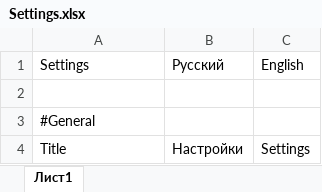
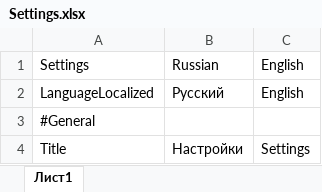
Before and after one commit to Sambura/UNDED, an Excel workbook: Assets/Resources/Localization/Settings.xlsx, sheet Лист1, drawn as a sheet; only a part is shown; values as stored, in another font and other column widths than the file's, no borders; the diff names each change by its address in the sheet, - before the commit and + after, or states it on an @@ line.

```diff
--- a/Assets/Resources/Localization/Settings.xlsx (sheet Лист1)
+++ b/Assets/Resources/Localization/Settings.xlsx (sheet Лист1)
-B1: Русский
+B1: Russian
-row 2: (empty)
+row 2: LanguageLocalized | Русский | English
```
Also changed, not shown: Assets/Resources/Localization/Items.xlsx, Assets/Resources/Localization/MainMenu.xlsx, 36 other files.
